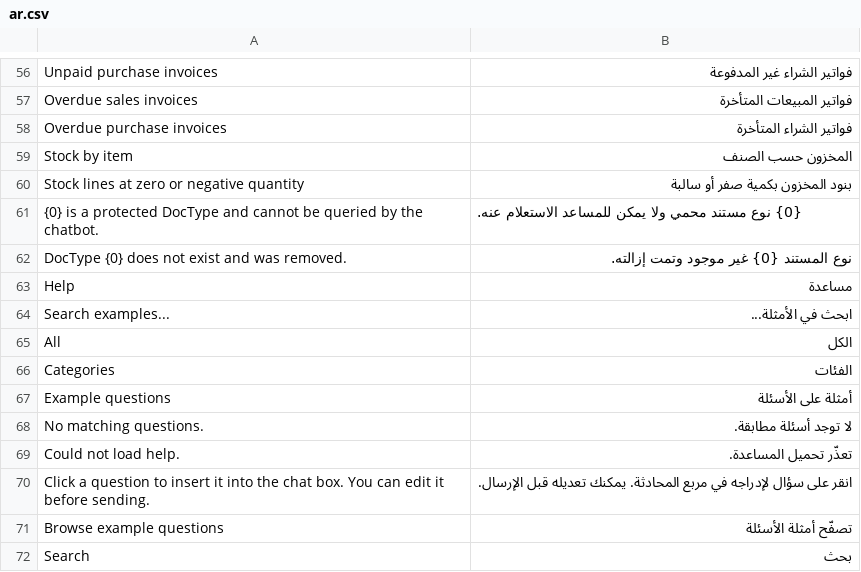
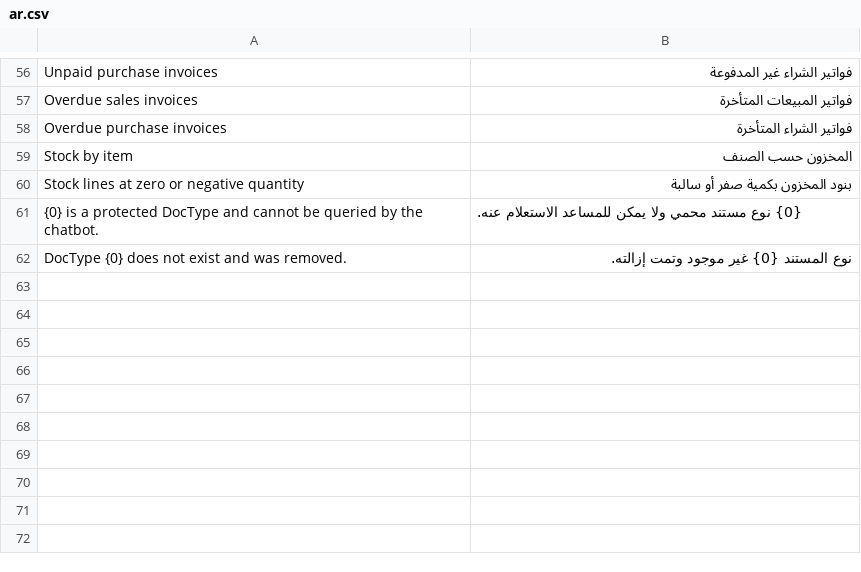
Before and after one commit to myrmline/erpnext_bot_ai, a CSV file: ai_chatbot/translations/ar.csv, drawn as a sheet; only a part is shown, gaps mark what is left out; the diff covers the shown part only; the diff names each change by its address in the sheet, - before the commit and + after, or states it on an @@ line.

```diff
--- a/ai_chatbot/translations/ar.csv
+++ b/ai_chatbot/translations/ar.csv
-row 63: Help | مساعدة
-row 64: Search examples... | ابحث في الأمثلة...
-row 65: All | الكل
-row 66: Categories | الفئات
-row 67: Example questions | أمثلة على الأسئلة
-row 68: No matching questions. | لا توجد أسئلة مطابقة.
-row 69: Could not load help. | تعذّر تحميل المساعدة.
-row 70: Click a question to insert it into the chat box. You can edit it before sending. | انقر على سؤال لإدراجه في مربع المحادثة. يمكنك تعديله قبل الإرسال.
-row 71: Browse example questions | تصفّح أمثلة الأسئلة
-row 72: Search | بحث
```
Also changed, not shown: 10 removed rows elsewhere in this file, ai_chatbot/translations/fr.csv, 19 other files.
